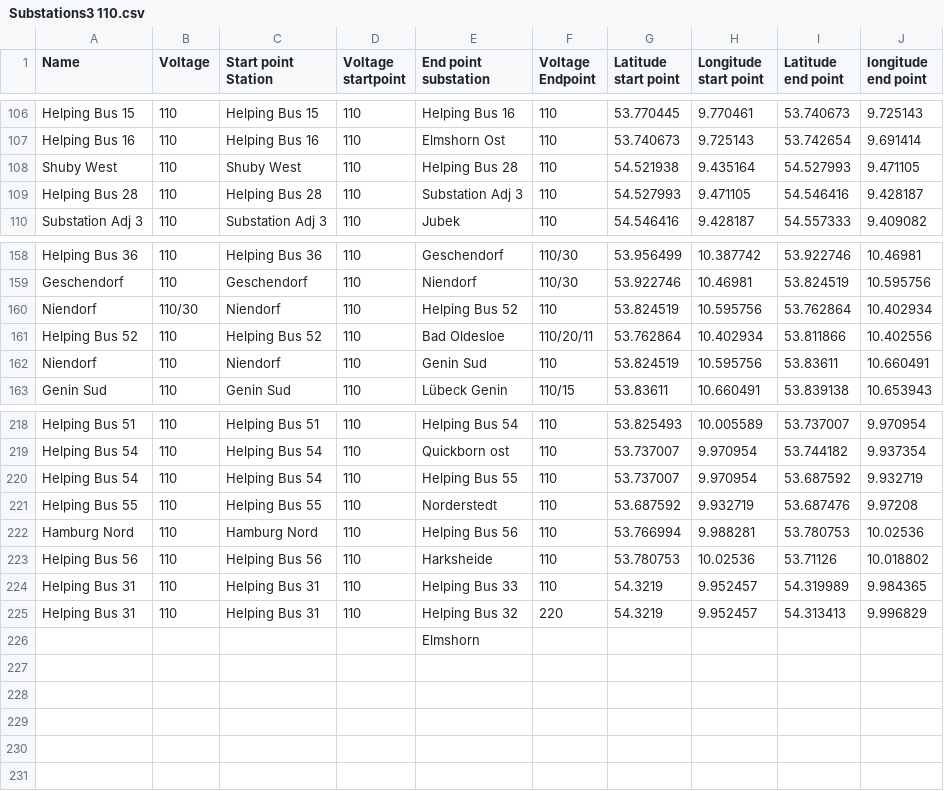
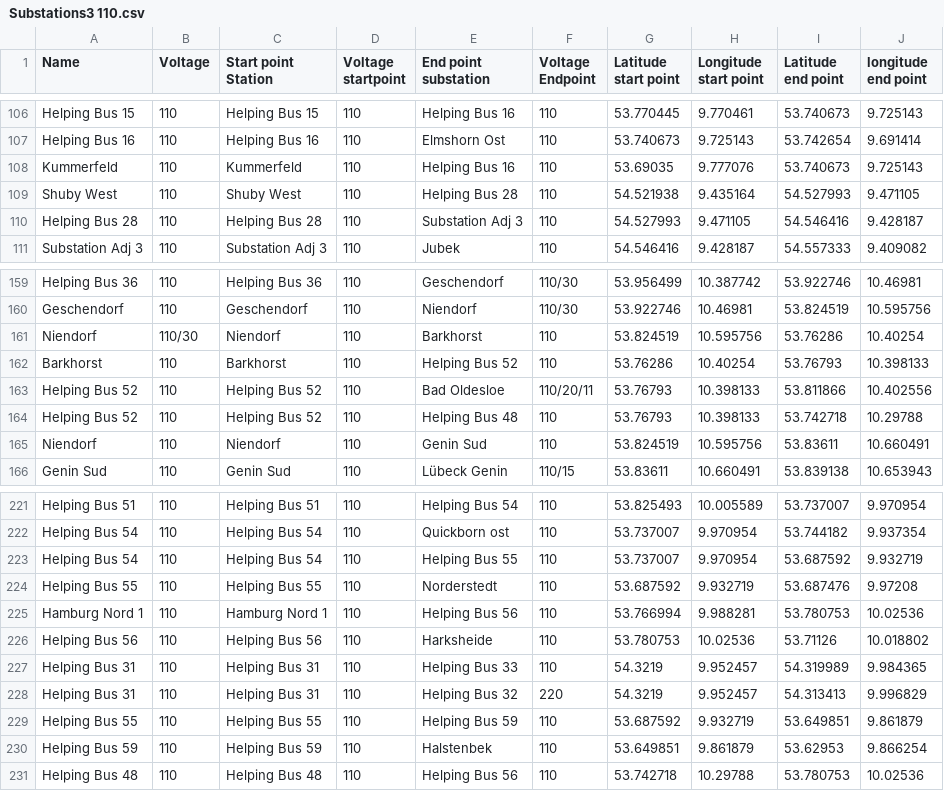
Before and after one commit to adedokun0225/SH-HV-grid-Map, a CSV file: Substation/Substations3 110.csv, drawn as a sheet; only a part is shown, gaps mark what is left out; removed rows and columns are numbered as before the commit, all else as after; the diff names each change by its address in the sheet, - before the commit and + after, or states it on an @@ line.

```diff
--- a/Substation/Substations3 110.csv
+++ b/Substation/Substations3 110.csv
+row 108: Kummerfeld | 110 | Kummerfeld | 110 | Helping Bus 16 | 110 | 53.69035 | 9.777076 | 53.740673 | 9.725143
-E161 (End point substation): Helping Bus 52
+E161 (End point substation): Barkhorst
-I161 (Latitude end point): 53.762864
+I161 (Latitude end point): 53.76286
-J161 (longitude end point): 10.402934
+J161 (longitude end point): 10.40254
+row 162: Barkhorst | 110 | Barkhorst | 110 | Helping Bus 52 | 110 | 53.76286 | 10.40254 | 53.76793 | 10.398133
-G163 (Latitude start point): 53.762864
+G163 (Latitude start point): 53.76793
-H163 (Longitude start point): 10.402934
+H163 (Longitude start point): 10.398133
+row 164: Helping Bus 52 | 110 | Helping Bus 52 | 110 | Helping Bus 48 | 110 | 53.76793 | 10.398133 | 53.742718 | 10.29788
-A225 (Name): Hamburg Nord
+A225 (Name): Hamburg Nord 1
-C225 (Start point Station): Hamburg Nord
+C225 (Start point Station): Hamburg Nord 1
-row 226:  |  |  |  | Elmshorn
+row 229: Helping Bus 55 | 110 | Helping Bus 55 | 110 | Helping Bus 59 | 110 | 53.687592 | 9.932719 | 53.649851 | 9.861879
+row 230: Helping Bus 59 | 110 | Helping Bus 59 | 110 | Halstenbek | 110 | 53.649851 | 9.861879 | 53.62953 | 9.866254
+row 231: Helping Bus 48 | 110 | Helping Bus 48 | 110 | Helping Bus 56 | 110 | 53.742718 | 10.29788 | 53.780753 | 10.02536
```
Also changed, not shown: Substation/Substations.csv, Substation/Substations3 220.csv, 11 other files.
